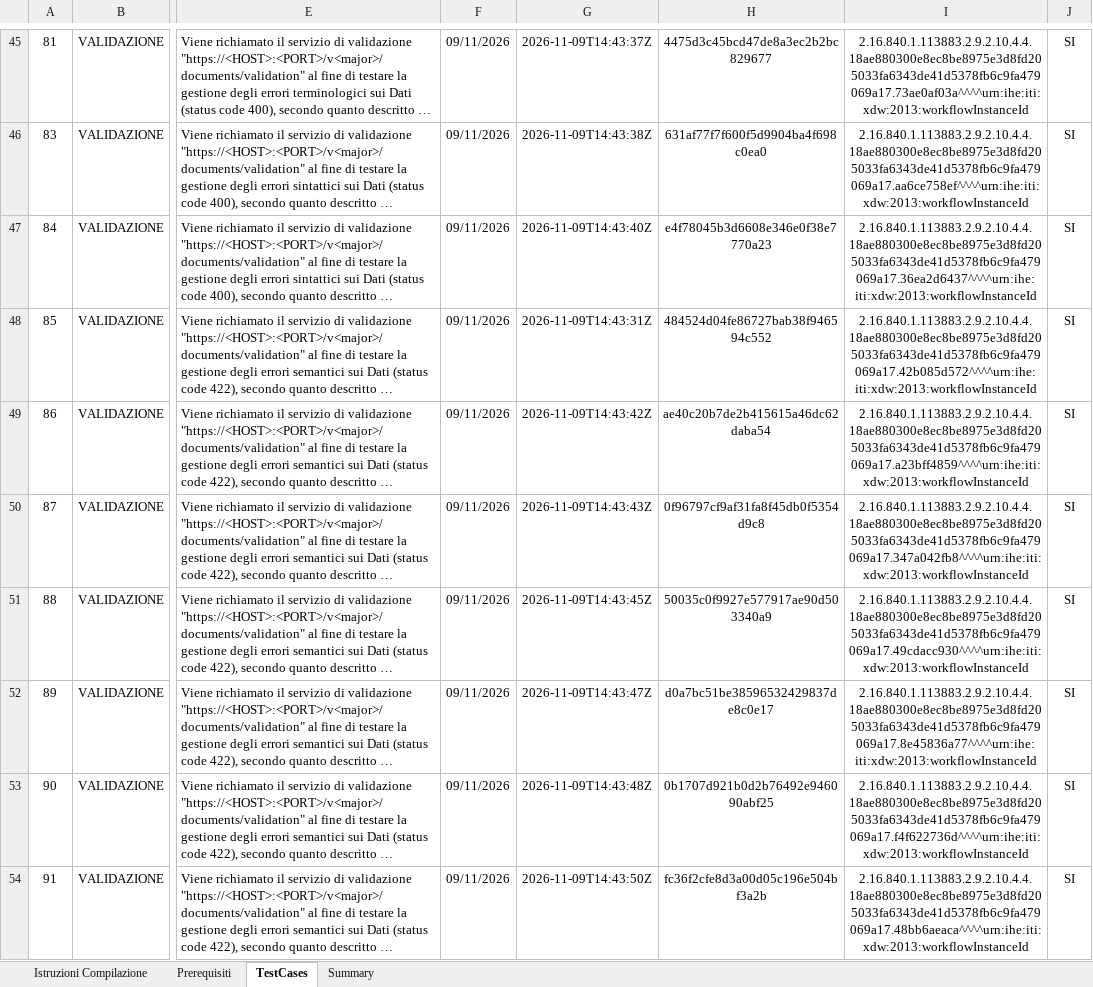
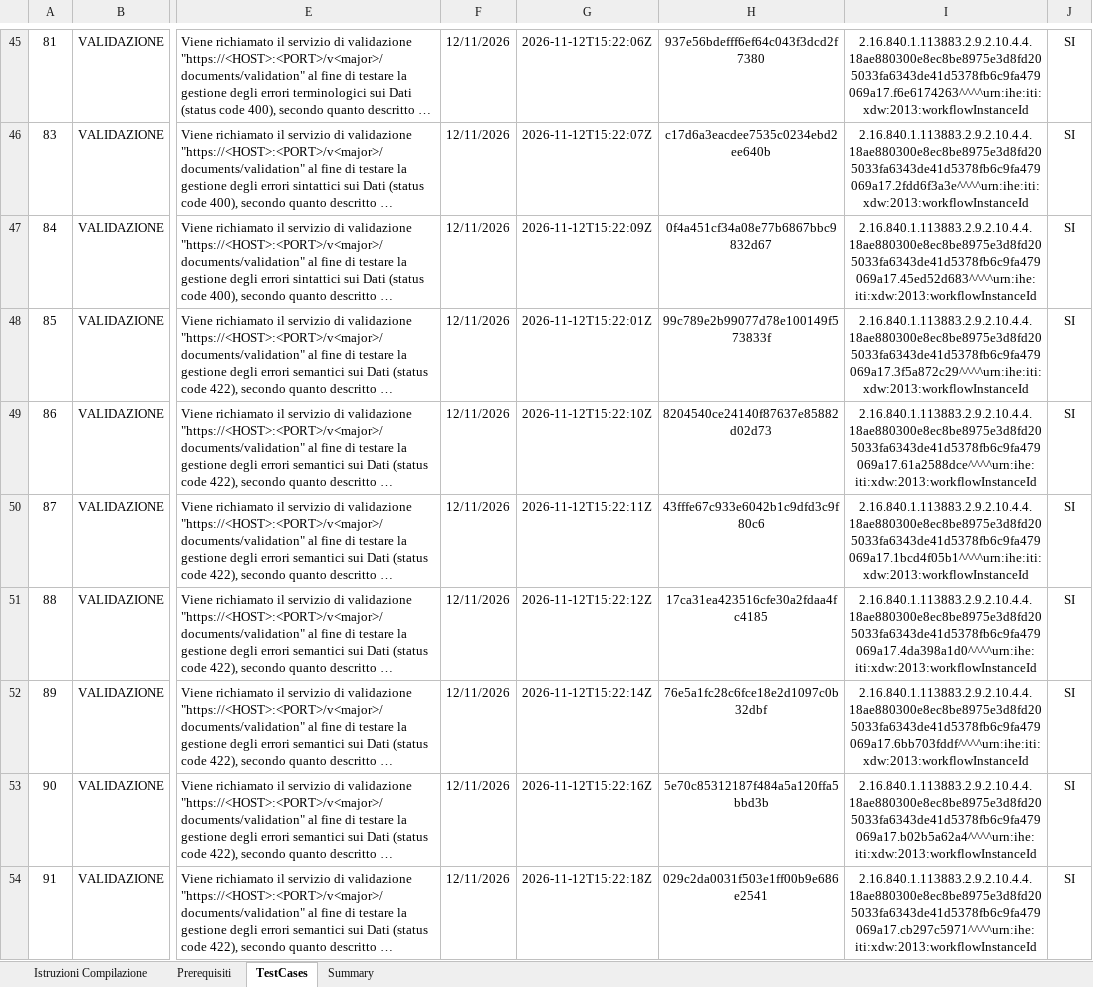
Before and after one commit to FrancescoDiPalma96/it-fse-accreditamento-v2, an Excel workbook: GATEWAY/A1#111#GRUPPOINFORMATICOX1/GRUPPOINFORMATICO/RESMEDICA/13.5.0/report-checklist.xlsx, sheet TestCases, drawn as a sheet; only a part is shown, gaps mark what is left out; long unchanged cells end in …; values as stored, in another font and other column widths than the file's, no borders; the diff covers the shown part only; the diff names each change by its address in the sheet, - before the commit and + after, or states it on an @@ line.

```diff
--- a/GATEWAY/A1#111#GRUPPOINFORMATICOX1/GRUPPOINFORMATICO/RESMEDICA/13.5.0/report-checklist.xlsx (sheet TestCases)
+++ b/GATEWAY/A1#111#GRUPPOINFORMATICOX1/GRUPPOINFORMATICO/RESMEDICA/13.5.0/report-checklist.xlsx (sheet TestCases)
-F45:F54: 09/11/2026
+F45:F54: 12/11/2026
-G45: 2026-11-09T14:43:37Z
+G45: 2026-11-12T15:22:06Z
-H45: 4475d3c45bcd47de8a3ec2b2bc829677
+H45: 937e56bdefff6ef64c043f3dcd2f7380
-I45: 2.16.840.1.113883.2.9.2.10.4.4.18ae880300e8ec8be8975e3d8fd205033fa6343de41d5378fb6c9fa479069a17.73ae0af03a^^^^urn:ihe:iti:xdw:2013:workflowInstanceId
+I45: 2.16.840.1.113883.2.9.2.10.4.4.18ae880300e8ec8be8975e3d8fd205033fa6343de41d5378fb6c9fa479069a17.f6e6174263^^^^urn:ihe:iti:xdw:2013:workflowInstanceId
-G46: 2026-11-09T14:43:38Z
+G46: 2026-11-12T15:22:07Z
-H46: 631af77f7f600f5d9904ba4f698c0ea0
+H46: c17d6a3eacdee7535c0234ebd2ee640b
-I46: 2.16.840.1.113883.2.9.2.10.4.4.18ae880300e8ec8be8975e3d8fd205033fa6343de41d5378fb6c9fa479069a17.aa6ce758ef^^^^urn:ihe:iti:xdw:2013:workflowInstanceId
+I46: 2.16.840.1.113883.2.9.2.10.4.4.18ae880300e8ec8be8975e3d8fd205033fa6343de41d5378fb6c9fa479069a17.2fdd6f3a3e^^^^urn:ihe:iti:xdw:2013:workflowInstanceId
-G47: 2026-11-09T14:43:40Z
+G47: 2026-11-12T15:22:09Z
-H47: e4f78045b3d6608e346e0f38e7770a23
+H47: 0f4a451cf34a08e77b6867bbc9832d67
-I47: 2.16.840.1.113883.2.9.2.10.4.4.18ae880300e8ec8be8975e3d8fd205033fa6343de41d5378fb6c9fa479069a17.36ea2d6437^^^^urn:ihe:iti:xdw:2013:workflowInstanceId
+I47: 2.16.840.1.113883.2.9.2.10.4.4.18ae880300e8ec8be8975e3d8fd205033fa6343de41d5378fb6c9fa479069a17.45ed52d683^^^^urn:ihe:iti:xdw:2013:workflowInstanceId
-G48: 2026-11-09T14:43:31Z
+G48: 2026-11-12T15:22:01Z
-H48: 484524d04fe86727bab38f946594c552
+H48: 99c789e2b99077d78e100149f573833f
-I48: 2.16.840.1.113883.2.9.2.10.4.4.18ae880300e8ec8be8975e3d8fd205033fa6343de41d5378fb6c9fa479069a17.42b085d572^^^^urn:ihe:iti:xdw:2013:workflowInstanceId
+I48: 2.16.840.1.113883.2.9.2.10.4.4.18ae880300e8ec8be8975e3d8fd205033fa6343de41d5378fb6c9fa479069a17.3f5a872c29^^^^urn:ihe:iti:xdw:2013:workflowInstanceId
-G49: 2026-11-09T14:43:42Z
+G49: 2026-11-12T15:22:10Z
-H49: ae40c20b7de2b415615a46dc62daba54
+H49: 8204540ce24140f87637e85882d02d73
-I49: 2.16.840.1.113883.2.9.2.10.4.4.18ae880300e8ec8be8975e3d8fd205033fa6343de41d5378fb6c9fa479069a17.a23bff4859^^^^urn:ihe:iti:xdw:2013:workflowInstanceId
+I49: 2.16.840.1.113883.2.9.2.10.4.4.18ae880300e8ec8be8975e3d8fd205033fa6343de41d5378fb6c9fa479069a17.61a2588dce^^^^urn:ihe:iti:xdw:2013:workflowInstanceId
-G50: 2026-11-09T14:43:43Z
+G50: 2026-11-12T15:22:11Z
-H50: 0f96797cf9af31fa8f45db0f5354d9c8
+H50: 43fffe67c933e6042b1c9dfd3c9f80c6
-I50: 2.16.840.1.113883.2.9.2.10.4.4.18ae880300e8ec8be8975e3d8fd205033fa6343de41d5378fb6c9fa479069a17.347a042fb8^^^^urn:ihe:iti:xdw:2013:workflowInstanceId
+I50: 2.16.840.1.113883.2.9.2.10.4.4.18ae880300e8ec8be8975e3d8fd205033fa6343de41d5378fb6c9fa479069a17.1bcd4f05b1^^^^urn:ihe:iti:xdw:2013:workflowInstanceId
-G51: 2026-11-09T14:43:45Z
+G51: 2026-11-12T15:22:12Z
-H51: 50035c0f9927e577917ae90d503340a9
+H51: 17ca31ea423516cfe30a2fdaa4fc4185
-I51: 2.16.840.1.113883.2.9.2.10.4.4.18ae880300e8ec8be8975e3d8fd205033fa6343de41d5378fb6c9fa479069a17.49cdacc930^^^^urn:ihe:iti:xdw:2013:workflowInstanceId
+I51: 2.16.840.1.113883.2.9.2.10.4.4.18ae880300e8ec8be8975e3d8fd205033fa6343de41d5378fb6c9fa479069a17.4da398a1d0^^^^urn:ihe:iti:xdw:2013:workflowInstanceId
-G52: 2026-11-09T14:43:47Z
+G52: 2026-11-12T15:22:14Z
-H52: d0a7bc51be38596532429837de8c0e17
+H52: 76e5a1fc28c6fce18e2d1097c0b32dbf
-I52: 2.16.840.1.113883.2.9.2.10.4.4.18ae880300e8ec8be8975e3d8fd205033fa6343de41d5378fb6c9fa479069a17.8e45836a77^^^^urn:ihe:iti:xdw:2013:workflowInstanceId
+I52: 2.16.840.1.113883.2.9.2.10.4.4.18ae880300e8ec8be8975e3d8fd205033fa6343de41d5378fb6c9fa479069a17.6bb703fddf^^^^urn:ihe:iti:xdw:2013:workflowInstanceId
-G53: 2026-11-09T14:43:48Z
+G53: 2026-11-12T15:22:16Z
-H53: 0b1707d921b0d2b76492e946090abf25
+H53: 5e70c85312187f484a5a120ffa5bbd3b
-I53: 2.16.840.1.113883.2.9.2.10.4.4.18ae880300e8ec8be8975e3d8fd205033fa6343de41d5378fb6c9fa479069a17.f4f622736d^^^^urn:ihe:iti:xdw:2013:workflowInstanceId
+I53: 2.16.840.1.113883.2.9.2.10.4.4.18ae880300e8ec8be8975e3d8fd205033fa6343de41d5378fb6c9fa479069a17.b02b5a62a4^^^^urn:ihe:iti:xdw:2013:workflowInstanceId
-G54: 2026-11-09T14:43:50Z
+G54: 2026-11-12T15:22:18Z
-H54: fc36f2cfe8d3a00d05c196e504bf3a2b
+H54: 029c2da0031f503e1ff00b9e686e2541
-I54: 2.16.840.1.113883.2.9.2.10.4.4.18ae880300e8ec8be8975e3d8fd205033fa6343de41d5378fb6c9fa479069a17.48bb6aeaca^^^^urn:ihe:iti:xdw:2013:workflowInstanceId
+I54: 2.16.840.1.113883.2.9.2.10.4.4.18ae880300e8ec8be8975e3d8fd205033fa6343de41d5378fb6c9fa479069a17.cb297c5971^^^^urn:ihe:iti:xdw:2013:workflowInstanceId
```
Also changed, not shown: 316 edited cells elsewhere in this sheet, 1 other file.
